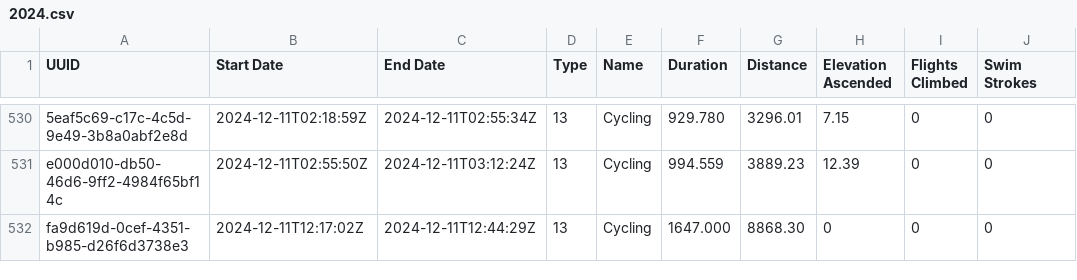
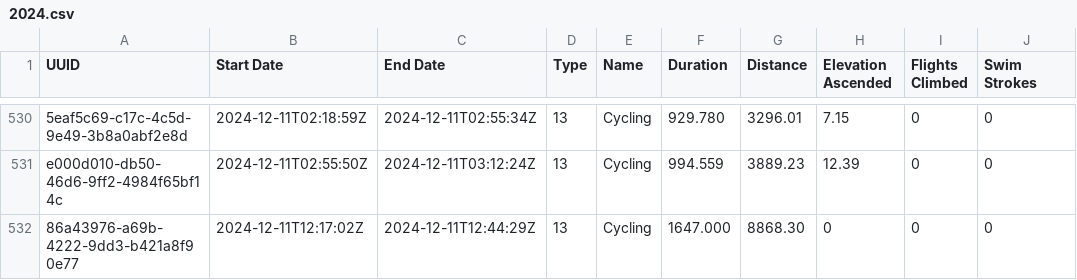
Before and after one commit to malinkang/health, a CSV file: workouts/2024.csv, drawn as a sheet; only a part is shown, gaps mark what is left out; the diff names each change by its address in the sheet, - before the commit and + after, or states it on an @@ line.

Commit message:
Update workouts

```diff
--- a/workouts/2024.csv
+++ b/workouts/2024.csv
-A532 (UUID): fa9d619d-0cef-4351-b985-d26f6d3738e3
+A532 (UUID): 86a43976-a69b-4222-9dd3-b421a8f90e77
```
